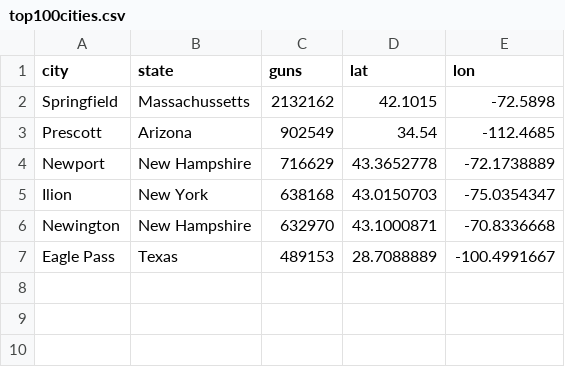
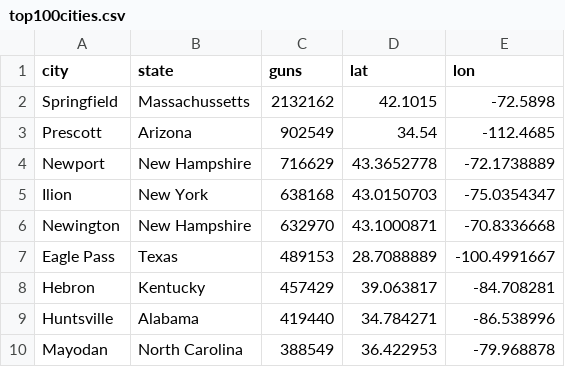
Before and after one commit to dieterholger/US-Gun-Manufacturing-Interactive, a CSV file: top100cities.csv, drawn as a sheet; the diff names each change by its address in the sheet, - before the commit and + after, or states it on an @@ line.

```diff
--- a/top100cities.csv
+++ b/top100cities.csv
+row 8: Hebron | Kentucky | 457429 | 39.063817 | -84.708281
+row 9: Huntsville | Alabama | 419440 | 34.784271 | -86.538996
+row 10: Mayodan | North Carolina | 388549 | 36.422953 | -79.968878
```
Also changed, not shown: 1 other file.
